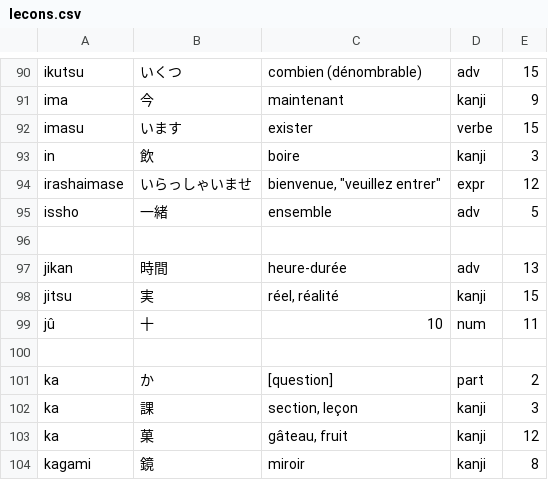
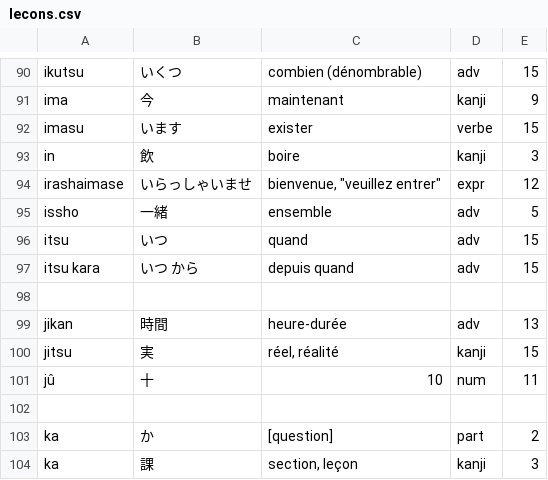
Before and after one commit to fdadeau/japonais, a CSV file: js/lecons.csv, drawn as a sheet; only a part is shown, gaps mark what is left out; the shorter side is filled out with more unchanged rows; the diff names each change by its address in the sheet, - before the commit and + after, or states it on an @@ line.

```diff
--- a/js/lecons.csv
+++ b/js/lecons.csv
+row 96: itsu | いつ | quand | adv | 15
+row 97: itsu kara | いつ から | depuis quand | adv | 15
```
Also changed, not shown: 1 other file.
